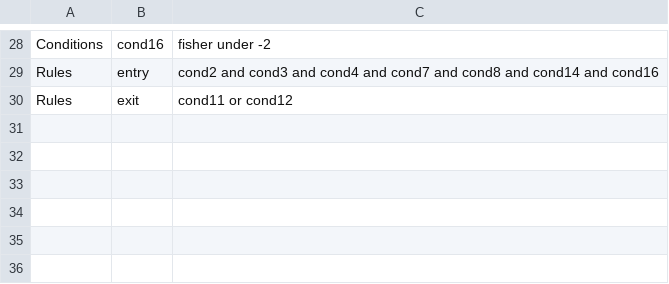
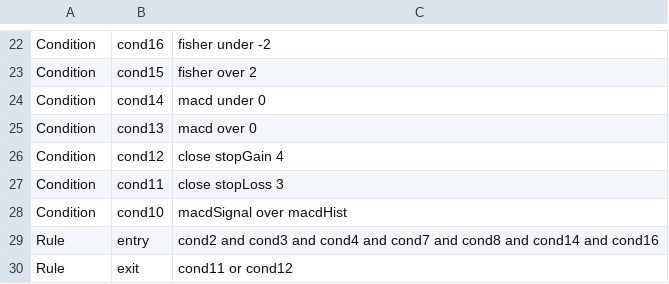
Before and after one commit to vilassn/wavesignal, a CSV file: appdata/strategies/ZTrendLong.csv, drawn as a sheet; only a part is shown, gaps mark what is left out; addresses are those after the commit; the diff covers the shown part only; the diff names each change by its address in the sheet, - before the commit and + after, or states it on an @@ line.

```diff
--- a/appdata/strategies/ZTrendLong.csv
+++ b/appdata/strategies/ZTrendLong.csv
-A22: Conditions
+A22: Condition
+row 23: Condition | cond15 | fisher over 2
+row 24: Condition | cond14 | macd under 0
+row 25: Condition | cond13 | macd over 0
+row 26: Condition | cond12 | close stopGain 4
+row 27: Condition | cond11 | close stopLoss 3
+row 28: Condition | cond10 | macdSignal over macdHist
-A29:A30: Rules
+A29:A30: Rule
```
Also changed, not shown: 8 added rows, 14 removed rows and 18 edited cells elsewhere in this file, appdata/strategies/CrossOverLong.csv, appdata/strategies/MACDLong.csv, 19 other files.
